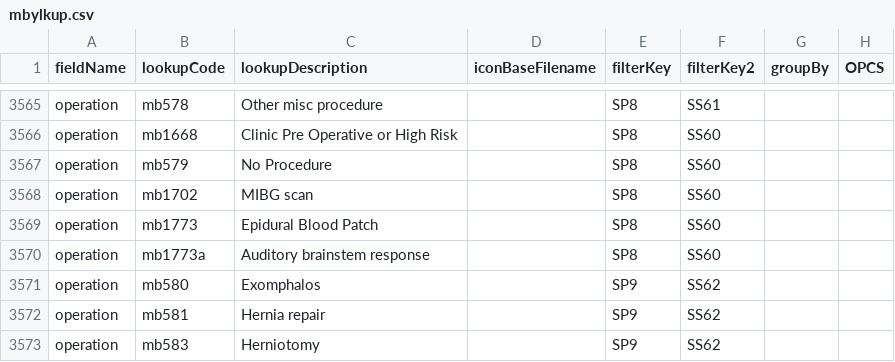
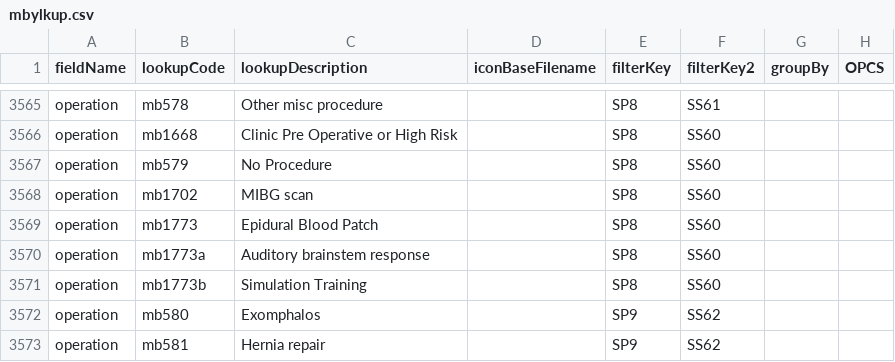
Before and after one commit to homepark/lkups, a CSV file: mbylkup.csv, drawn as a sheet; only a part is shown, gaps mark what is left out; the shorter side is filled out with more unchanged rows; the diff names each change by its address in the sheet, - before the commit and + after, or states it on an @@ line.

Commit message:
Update mbylkup.csv
added operation,mb1773b,Simulation Training,,SP8,SS60,,,

```diff
--- a/mbylkup.csv
+++ b/mbylkup.csv
+row 3571: operation | mb1773b | Simulation Training |  | SP8 | SS60
```
